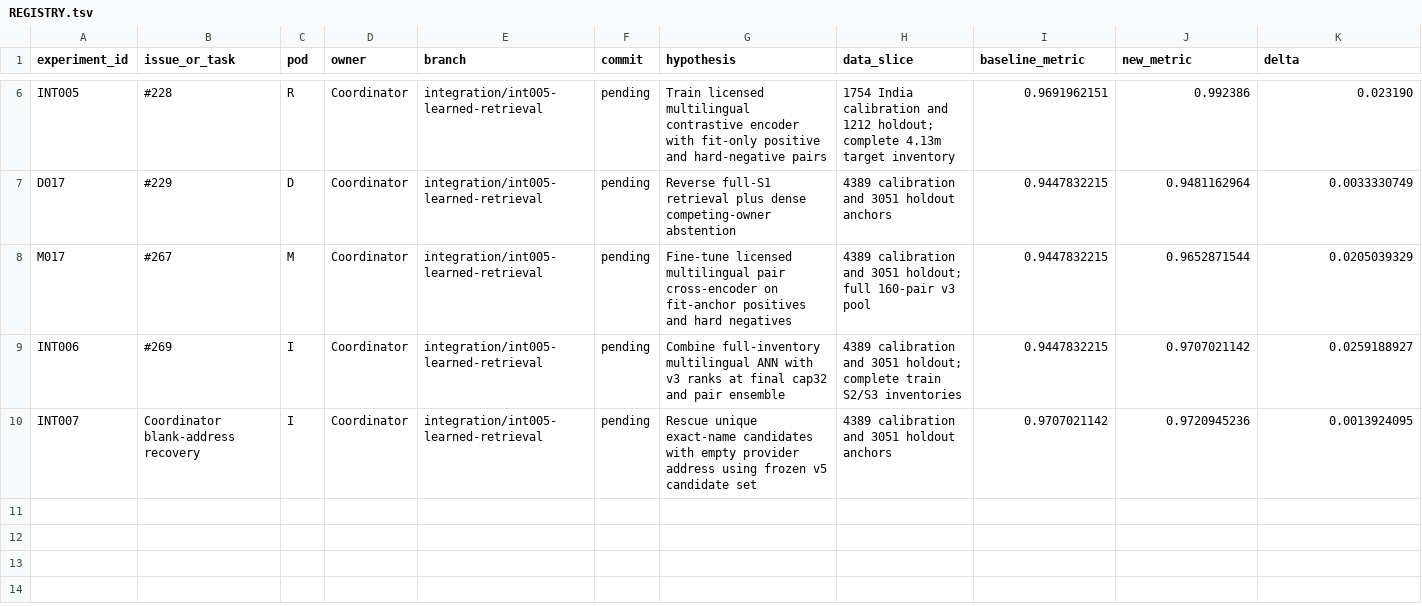
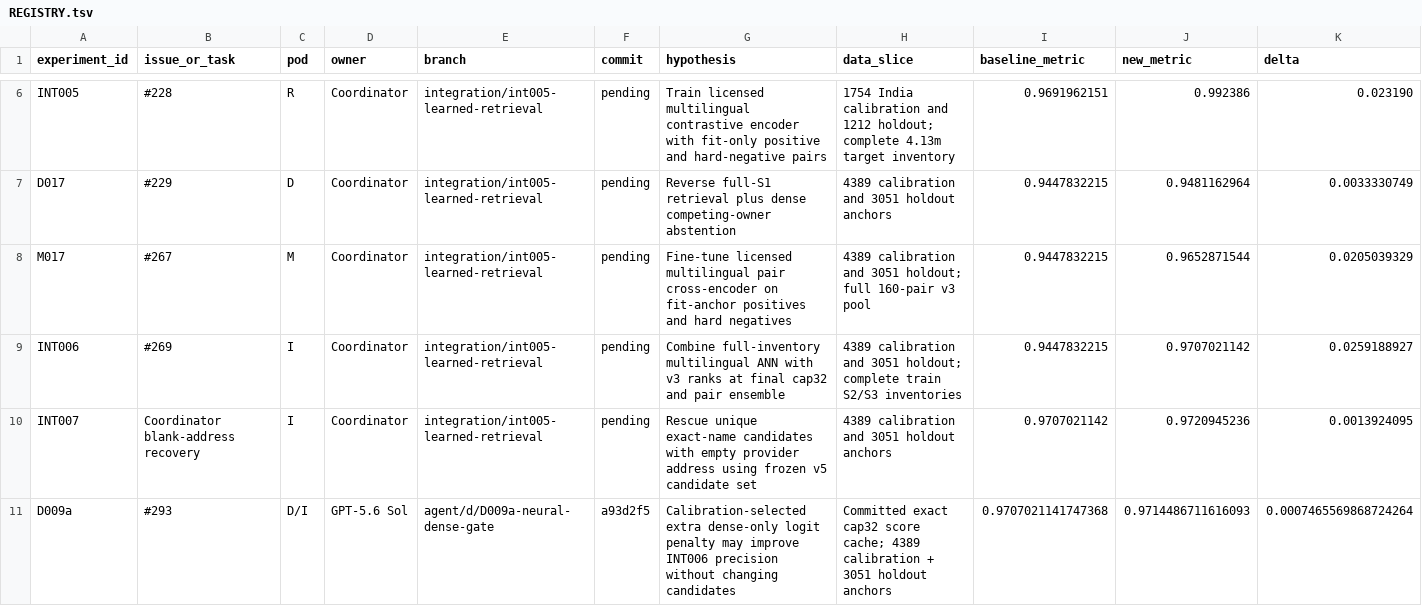
Before and after one commit to sting-raider/Team-517-ML, a TSV file: experiments/REGISTRY.tsv, drawn as a sheet; only a part is shown, gaps mark what is left out; rows hold the shown columns only; the diff names each change by its address in the sheet, - before the commit and + after, or states it on an @@ line.

Commit message:
D009a: register neural dense-gate checkpoint

```diff
--- a/experiments/REGISTRY.tsv
+++ b/experiments/REGISTRY.tsv
+row 11: D009a | #293 | D/I | GPT-5.6 Sol | agent/d/D009a-neural-dense-gate | a93d2f5 | Calibration-selected extra dense-only logit penalty may improve INT006 precision without changing candidates | Committed exact cap32 score cache; 4389 calibration + 3051 holdout anchors | 0.9707021141747368 | 0.9714486711616093 | 0.0007465569868724264
```
